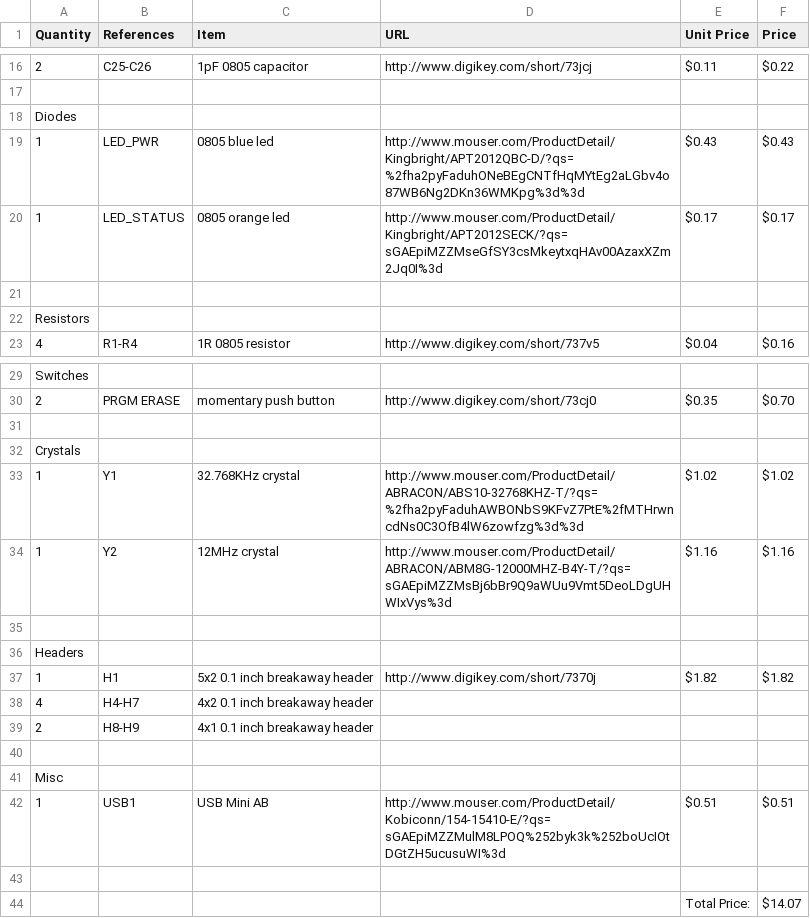
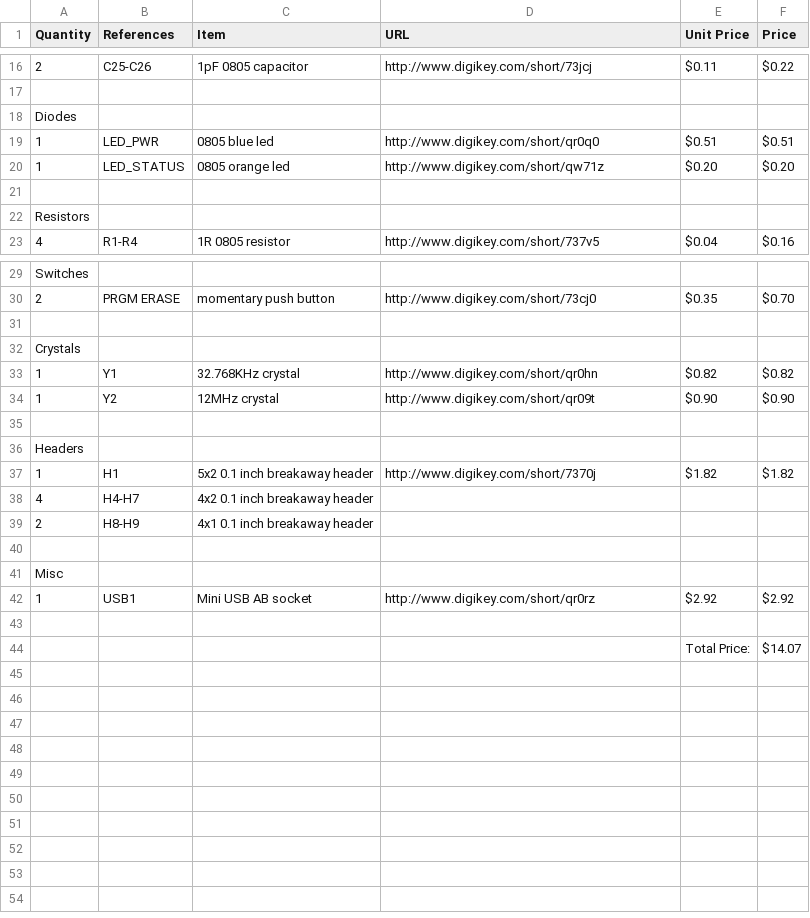
Before and after one commit to codeThatThinks/apm-ground-station, a CSV file: Bill of Materials - Ground Station.csv, drawn as a sheet; only a part is shown, gaps mark what is left out; the diff names each change by its address in the sheet, - before the commit and + after, or states it on an @@ line.

Commit message:
Updated formatting, switched all URLs to Digikey

```diff
--- a/Bill of Materials - Ground Station.csv
+++ b/Bill of Materials - Ground Station.csv
-D19 (URL): http://www.mouser.com/ProductDetail/Kingbright/APT2012QBC-D/?qs=%2fha2pyFaduhONeBEgCNTfHqMYtEg2aLGbv4o87WB6Ng2DKn36WMKpg%3d%3d
+D19 (URL): http://www.digikey.com/short/qr0q0
-E19 (Unit Price): $0.43
+E19 (Unit Price): $0.51
-F19 (Price): $0.43
+F19 (Price): $0.51
-D20 (URL): http://www.mouser.com/ProductDetail/Kingbright/APT2012SECK/?qs=sGAEpiMZZMseGfSY3csMkeytxqHAv00AzaxXZm2Jq0I%3d
+D20 (URL): http://www.digikey.com/short/qw71z
-E20 (Unit Price): $0.17
+E20 (Unit Price): $0.20
-F20 (Price): $0.17
+F20 (Price): $0.20
-D33 (URL): http://www.mouser.com/ProductDetail/ABRACON/ABS10-32768KHZ-T/?qs=%2fha2pyFaduhAWBONbS9KFvZ7PtE%2fMTHrwncdNs0C3OfB4lW6zowfzg%3d%3d
+D33 (URL): http://www.digikey.com/short/qr0hn
-E33 (Unit Price): $1.02
+E33 (Unit Price): $0.82
-F33 (Price): $1.02
+F33 (Price): $0.82
-D34 (URL): http://www.mouser.com/ProductDetail/ABRACON/ABM8G-12000MHZ-B4Y-T/?qs=sGAEpiMZZMsBj6bBr9Q9aWUu9Vmt5DeoLDgUHWIxVys%3d
+D34 (URL): http://www.digikey.com/short/qr09t
-E34 (Unit Price): $1.16
+E34 (Unit Price): $0.90
-F34 (Price): $1.16
+F34 (Price): $0.90
-C42 (Item): USB Mini AB
+C42 (Item): Mini USB AB socket
-D42 (URL): http://www.mouser.com/ProductDetail/Kobiconn/154-15410-E/?qs=sGAEpiMZZMulM8LPOQ%252byk3k%252boUcIOtDGtZH5ucusuWI%3d
+D42 (URL): http://www.digikey.com/short/qr0rz
-E42 (Unit Price): $0.51
+E42 (Unit Price): $2.92
-F42 (Price): $0.51
+F42 (Price): $2.92
```
